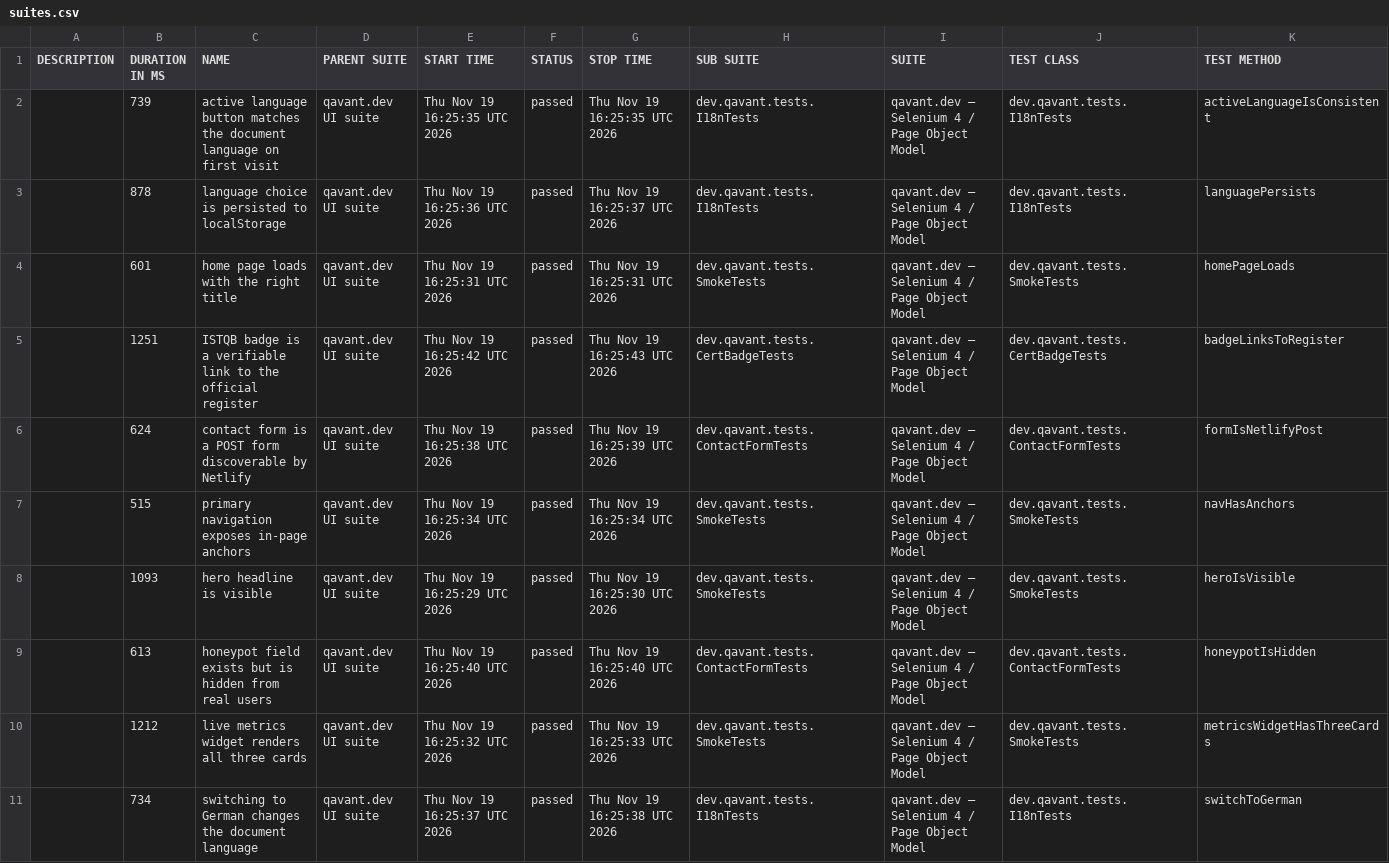
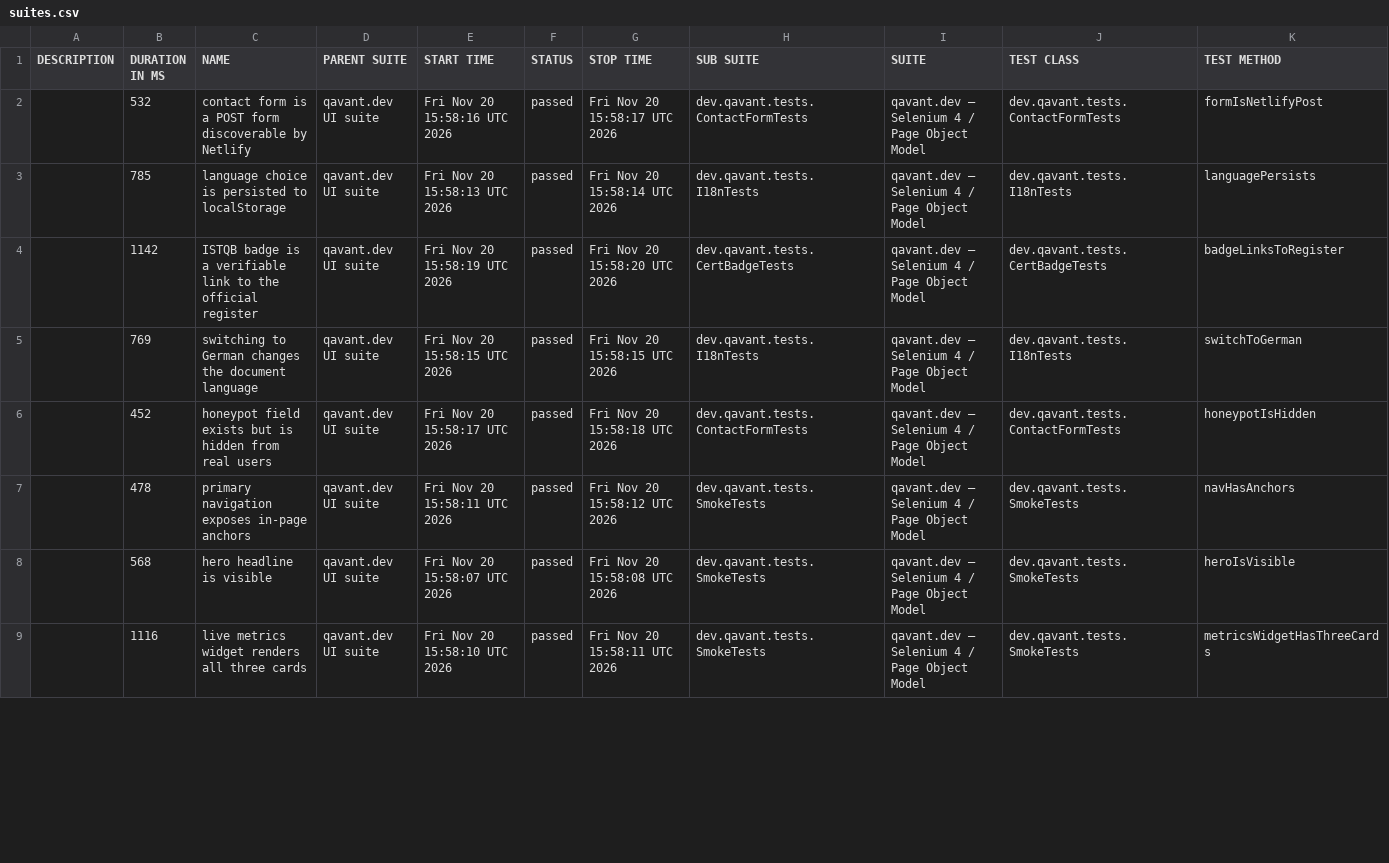
Before and after one commit to peterolah-qa/qavant-selenium, a CSV file: data/suites.csv, drawn as a sheet; only a part is shown; the diff covers the shown part only.

```diff
--- a/data/suites.csv
+++ b/data/suites.csv
@@ -1,11 +1,9 @@
 "DESCRIPTION","DURATION IN MS","NAME","PARENT SUITE","START TIME","STATUS","STOP TIME","SUB SUITE","SUITE","TEST CLASS","TEST METHOD"
-"","739","active language button matches the document language on first visit","qavant.dev UI suite","Thu Nov 19 16:25:35 UTC 2026","passed","Thu Nov 19 16:25:35 UTC 2026","dev.qavant.tests.I18nTests","qavant.dev — Selenium 4 / Page Object Model","dev.qavant.tests.I18nTests","activeLanguageIsConsistent"
-"","878","language choice is persisted to localStorage","qavant.dev UI suite","Thu Nov 19 16:25:36 UTC 2026","passed","Thu Nov 19 16:25:37 UTC 2026","dev.qavant.tests.I18nTests","qavant.dev — Selenium 4 / Page Object Model","dev.qavant.tests.I18nTests","languagePersists"
-"","601","home page loads with the right title","qavant.dev UI suite","Thu Nov 19 16:25:31 UTC 2026","passed","Thu Nov 19 16:25:31 UTC 2026","dev.qavant.tests.SmokeTests","qavant.dev — Selenium 4 / Page Object Model","dev.qavant.tests.SmokeTests","homePageLoads"
-"","1251","ISTQB badge is a verifiable link to the official register","qavant.dev UI suite","Thu Nov 19 16:25:42 UTC 2026","passed","Thu Nov 19 16:25:43 UTC 2026","dev.qavant.tests.CertBadgeTests","qavant.dev — Selenium 4 / Page Object Model","dev.qavant.tests.CertBadgeTests","badgeLinksToRegister"
-"","624","contact form is a POST form discoverable by Netlify","qavant.dev UI suite","Thu Nov 19 16:25:38 UTC 2026","passed","Thu Nov 19 16:25:39 UTC 2026","dev.qavant.tests.ContactFormTests","qavant.dev — Selenium 4 / Page Object Model","dev.qavant.tests.ContactFormTests","formIsNetlifyPost"
-"","515","primary navigation exposes in-page anchors","qavant.dev UI suite","Thu Nov 19 16:25:34 UTC 2026","passed","Thu Nov 19 16:25:34 UTC 2026","dev.qavant.tests.SmokeTests","qavant.dev — Selenium 4 / Page Object Model","dev.qavant.tests.SmokeTests","navHasAnchors"
-"","1093","hero headline is visible","qavant.dev UI suite","Thu Nov 19 16:25:29 UTC 2026","passed","Thu Nov 19 16:25:30 UTC 2026","dev.qavant.tests.SmokeTests","qavant.dev — Selenium 4 / Page Object Model","dev.qavant.tests.SmokeTests","heroIsVisible"
-"","613","honeypot field exists but is hidden from real users","qavant.dev UI suite","Thu Nov 19 16:25:40 UTC 2026","passed","Thu Nov 19 16:25:40 UTC 2026","dev.qavant.tests.ContactFormTests","qavant.dev — Selenium 4 / Page Object Model","dev.qavant.tests.ContactFormTests","honeypotIsHidden"
-"","1212","live metrics widget renders all three cards","qavant.dev UI suite","Thu Nov 19 16:25:32 UTC 2026","passed","Thu Nov 19 16:25:33 UTC 2026","dev.qavant.tests.SmokeTests","qavant.dev — Selenium 4 / Page Object Model","dev.qavant.tests.SmokeTests","metricsWidgetHasThreeCards"
-"","734","switching to German changes the document language","qavant.dev UI suite","Thu Nov 19 16:25:37 UTC 2026","passed","Thu Nov 19 16:25:38 UTC 2026","dev.qavant.tests.I18nTests","qavant.dev — Selenium 4 / Page Object Model","dev.qavant.tests.I18nTests","switchToGerman"
+"","532","contact form is a POST form discoverable by Netlify","qavant.dev UI suite","Fri Nov 20 15:58:16 UTC 2026","passed","Fri Nov 20 15:58:17 UTC 2026","dev.qavant.tests.ContactFormTests","qavant.dev — Selenium 4 / Page Object Model","dev.qavant.tests.ContactFormTests","formIsNetlifyPost"
+"","785","language choice is persisted to localStorage","qavant.dev UI suite","Fri Nov 20 15:58:13 UTC 2026","passed","Fri Nov 20 15:58:14 UTC 2026","dev.qavant.tests.I18nTests","qavant.dev — Selenium 4 / Page Object Model","dev.qavant.tests.I18nTests","languagePersists"
+"","1142","ISTQB badge is a verifiable link to the official register","qavant.dev UI suite","Fri Nov 20 15:58:19 UTC 2026","passed","Fri Nov 20 15:58:20 UTC 2026","dev.qavant.tests.CertBadgeTests","qavant.dev — Selenium 4 / Page Object Model","dev.qavant.tests.CertBadgeTests","badgeLinksToRegister"
+"","769","switching to German changes the document language","qavant.dev UI suite","Fri Nov 20 15:58:15 UTC 2026","passed","Fri Nov 20 15:58:15 UTC 2026","dev.qavant.tests.I18nTests","qavant.dev — Selenium 4 / Page Object Model","dev.qavant.tests.I18nTests","switchToGerman"
+"","452","honeypot field exists but is hidden from real users","qavant.dev UI suite","Fri Nov 20 15:58:17 UTC 2026","passed","Fri Nov 20 15:58:18 UTC 2026","dev.qavant.tests.ContactFormTests","qavant.dev — Selenium 4 / Page Object Model","dev.qavant.tests.ContactFormTests","honeypotIsHidden"
+"","478","primary navigation exposes in-page anchors","qavant.dev UI suite","Fri Nov 20 15:58:11 UTC 2026","passed","Fri Nov 20 15:58:12 UTC 2026","dev.qavant.tests.SmokeTests","qavant.dev — Selenium 4 / Page Object Model","dev.qavant.tests.SmokeTests","navHasAnchors"
+"","568","hero headline is visible","qavant.dev UI suite","Fri Nov 20 15:58:07 UTC 2026","passed","Fri Nov 20 15:58:08 UTC 2026","dev.qavant.tests.SmokeTests","qavant.dev — Selenium 4 / Page Object Model","dev.qavant.tests.SmokeTests","heroIsVisible"
+"","1116","live metrics widget renders all three cards","qavant.dev UI suite","Fri Nov 20 15:58:10 UTC 2026","passed","Fri Nov 20 15:58:11 UTC 2026","dev.qavant.tests.SmokeTests","qavant.dev — Selenium 4 / Page Object Model","dev.qavant.tests.SmokeTests","metricsWidgetHasThreeCards"
```
Also changed, not shown: 2 added rows and 3 edited cells elsewhere in this file, 36 other files.
